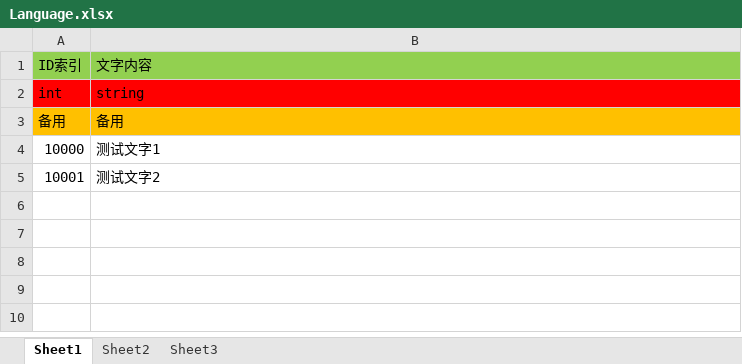
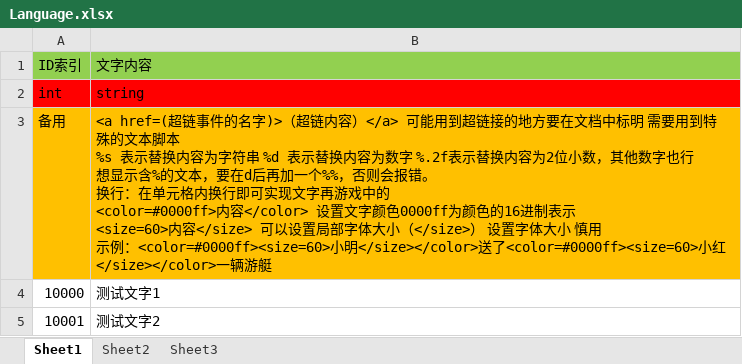
Before and after one commit to mengtest/ColaFrameWork, an Excel workbook: Tools/Excel/Language.xlsx, sheet Sheet1, drawn as a sheet; values as stored, in another font and other column widths than the file's, no borders; ↵ is a line break in a cell; the diff names each change by its address in the sheet, - before the commit and + after, or states it on an @@ line.

Commit message:
添加备注

```diff
--- a/Tools/Excel/Language.xlsx (sheet Sheet1)
+++ b/Tools/Excel/Language.xlsx (sheet Sheet1)
-B3: 备用
+B3: <a href=(超链事件的名字)>（超链内容）</a> 可能用到超链接的地方要在文档中标明 需要用到特殊的文本脚本 ↵ %s 表示替换内容为字符串 %d 表示替换内容为数字 %.2f表示替换内容为2位小数，其他数字也行 ↵ 想显示含%的文本，要在d后再加一个%%，否则会报错。 ↵ 换行：在单元格内换行即可实现文字再游戏中的 ↵ <color=#0000ff>内容</color> 设置文字颜色0000ff为颜色的16进制表示 ↵ <size=60>内容</size> 可以设置局部字体大小（</size>） 设置字体大小 慎用 ↵ 示例：<color=#0000ff><size=60>小明</size></color>送了<color=#0000ff><size=60>小红</size></color>一辆游艇
```
